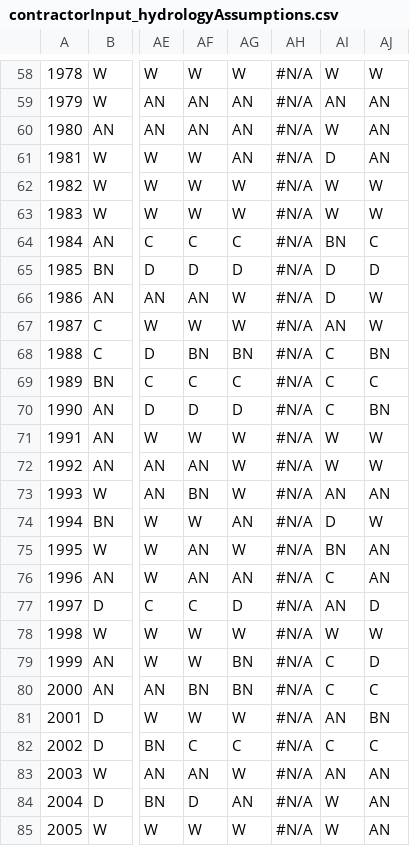
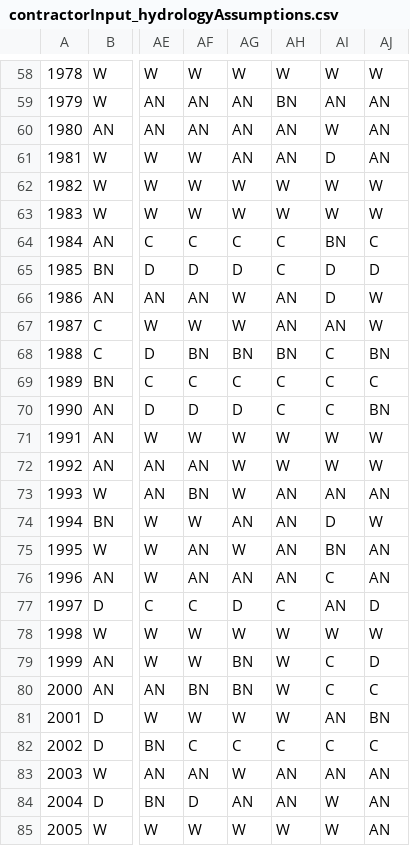
Before and after one commit to dayamuralidharan/California-Urban-Water-Management-Economic-Tool, a CSV file: CaUWMET/src/inputData/contractorInput_hydrologyAssumptions.csv, drawn as a sheet; only a part is shown, gaps mark what is left out; the diff covers the shown part only; the diff names each change by its address in the sheet, - before the commit and + after, or states it on an @@ line.

```diff
--- a/CaUWMET/src/inputData/contractorInput_hydrologyAssumptions.csv
+++ b/CaUWMET/src/inputData/contractorInput_hydrologyAssumptions.csv
-AH58: #N/A
+AH58: W
-AH59: #N/A
+AH59: BN
-AH60:AH61: #N/A
+AH60:AH61: AN
-AH62:AH63: #N/A
+AH62:AH63: W
-AH64:AH65: #N/A
+AH64:AH65: C
-AH66:AH67: #N/A
+AH66:AH67: AN
-AH68: #N/A
+AH68: BN
-AH69:AH70: #N/A
+AH69:AH70: C
-AH71:AH72: #N/A
+AH71:AH72: W
-AH73:AH76: #N/A
+AH73:AH76: AN
-AH77: #N/A
+AH77: C
-AH78:AH81: #N/A
+AH78:AH81: W
-AH82: #N/A
+AH82: C
-AH83:AH84: #N/A
+AH83:AH84: AN
-AH85: #N/A
+AH85: W
```
Also changed, not shown: 65 edited cells elsewhere in this file, 5 other files.
